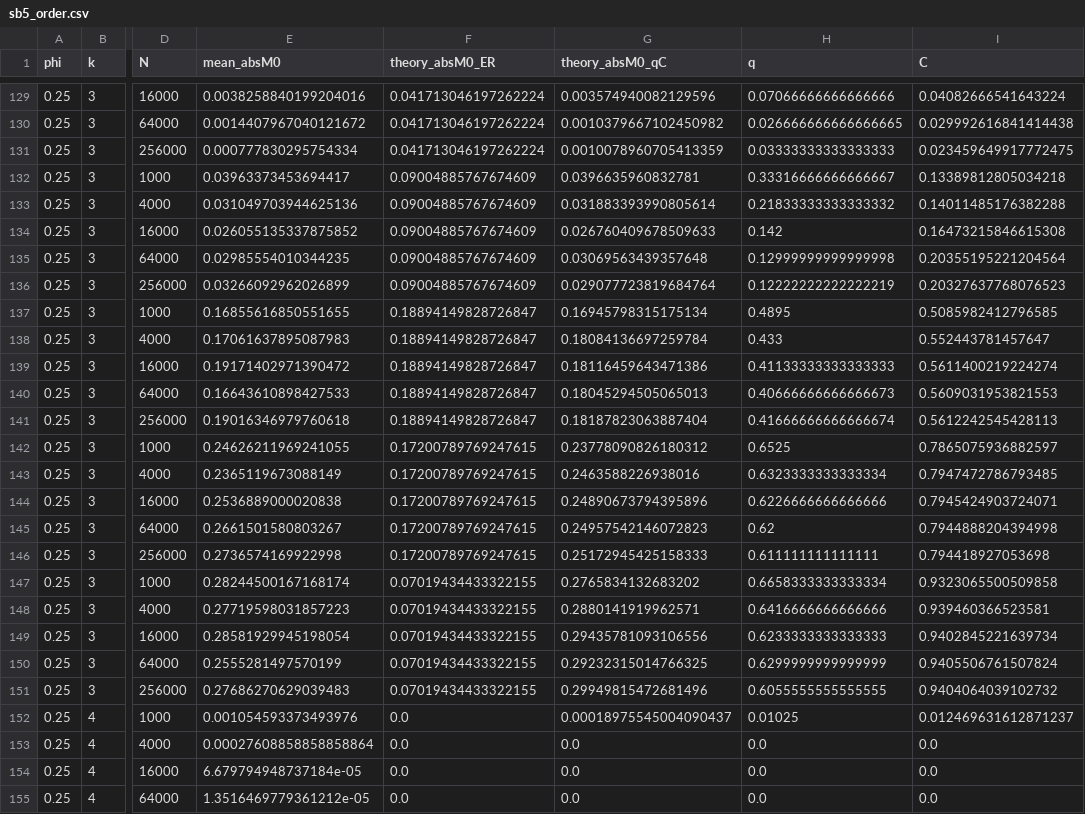
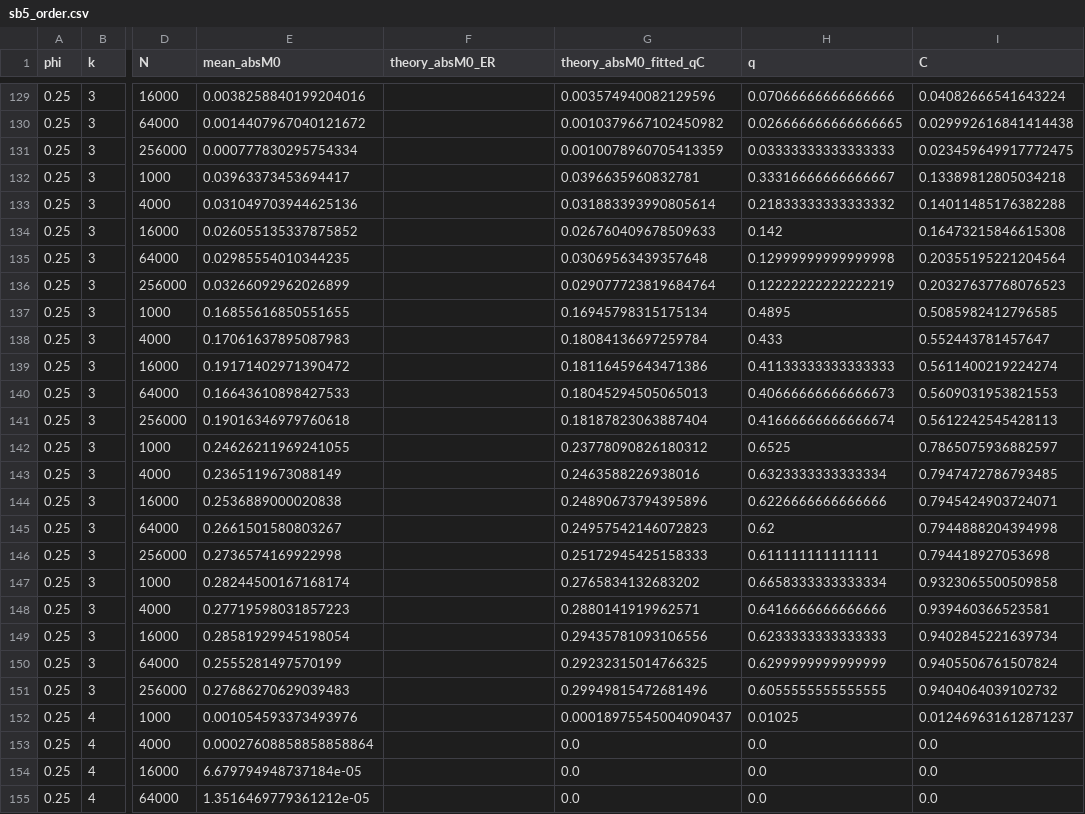
Before and after one commit to galenwilkerson/functional-percolation-theory, a CSV file: summaries/ssb/sb5_order.csv, drawn as a sheet; only a part is shown, gaps mark what is left out; the diff covers the shown part only; the diff names each change by its address in the sheet, - before the commit and + after, or states it on an @@ line.

```diff
--- a/summaries/ssb/sb5_order.csv
+++ b/summaries/ssb/sb5_order.csv
-G1: theory_absM0_qC
+G1: theory_absM0_fitted_qC
-F129:F131 (theory_absM0_ER): 0.041713046197262224
+F129:F131 (theory_absM0_ER): (empty)
-F132:F136 (theory_absM0_ER): 0.09004885767674609
+F132:F136 (theory_absM0_ER): (empty)
-F137:F141 (theory_absM0_ER): 0.18894149828726847
+F137:F141 (theory_absM0_ER): (empty)
-F142:F146 (theory_absM0_ER): 0.17200789769247615
+F142:F146 (theory_absM0_ER): (empty)
-F147:F151 (theory_absM0_ER): 0.07019434433322155
+F147:F151 (theory_absM0_ER): (empty)
-F152:F155 (theory_absM0_ER): 0.0
+F152:F155 (theory_absM0_ER): (empty)
```
Also changed, not shown: 73 edited cells elsewhere in this file, summaries/ssb/sb1_symmetry.csv, summaries/ssb/sb2_anisotropy.csv, 16 other files.
